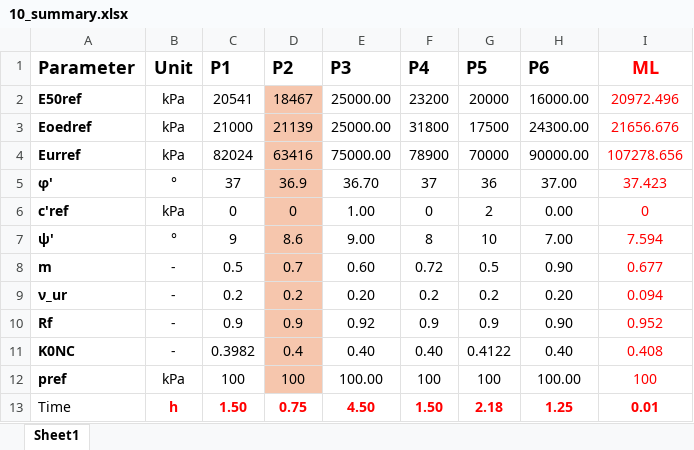
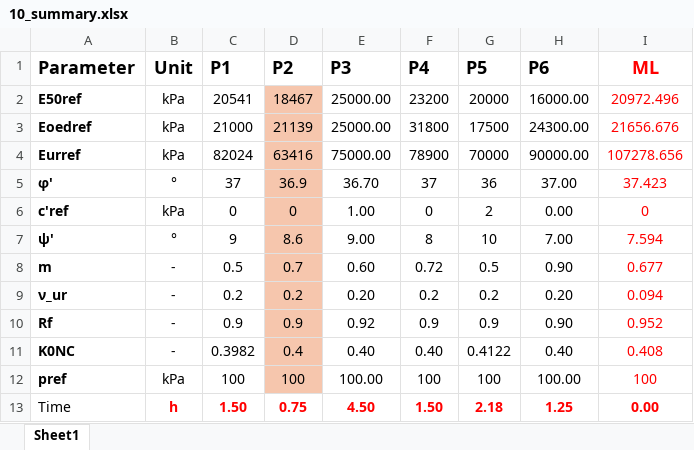
Before and after one commit to harifel/MLpFEM, an Excel workbook: data/10_summary.xlsx, sheet Sheet1, drawn as a sheet; values as stored, in another font and other column widths than the file's, no borders; the diff names each change by its address in the sheet, - before the commit and + after, or states it on an @@ line.

```diff
--- a/data/10_summary.xlsx (sheet Sheet1)
+++ b/data/10_summary.xlsx (sheet Sheet1)
-I13 (ML): 0.01
+I13 (ML): 0.00
```
Also changed, not shown: 49 other files.
